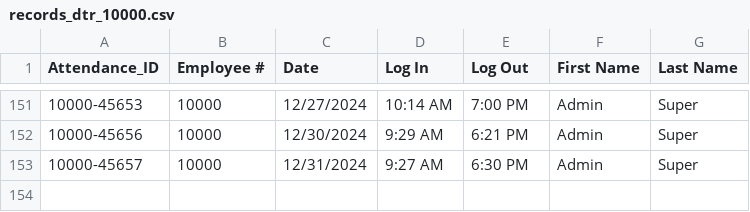
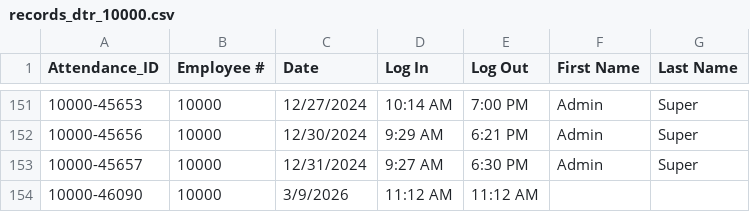
Before and after one commit to Baelfyre/MO-IT110-MotorPH-OOP-Grp11, a CSV file: data/records_dtr/records_dtr_10000.csv, drawn as a sheet; only a part is shown, gaps mark what is left out; the diff names each change by its address in the sheet, - before the commit and + after, or states it on an @@ line.

```diff
--- a/data/records_dtr/records_dtr_10000.csv
+++ b/data/records_dtr/records_dtr_10000.csv
+row 154: 10000-46090 | 10000 | 3/9/2026 | 11:12 AM | 11:12 AM
```
Also changed, not shown: data/data_Employee.csv, data/data_LeaveCredits.csv, 41 other files.
